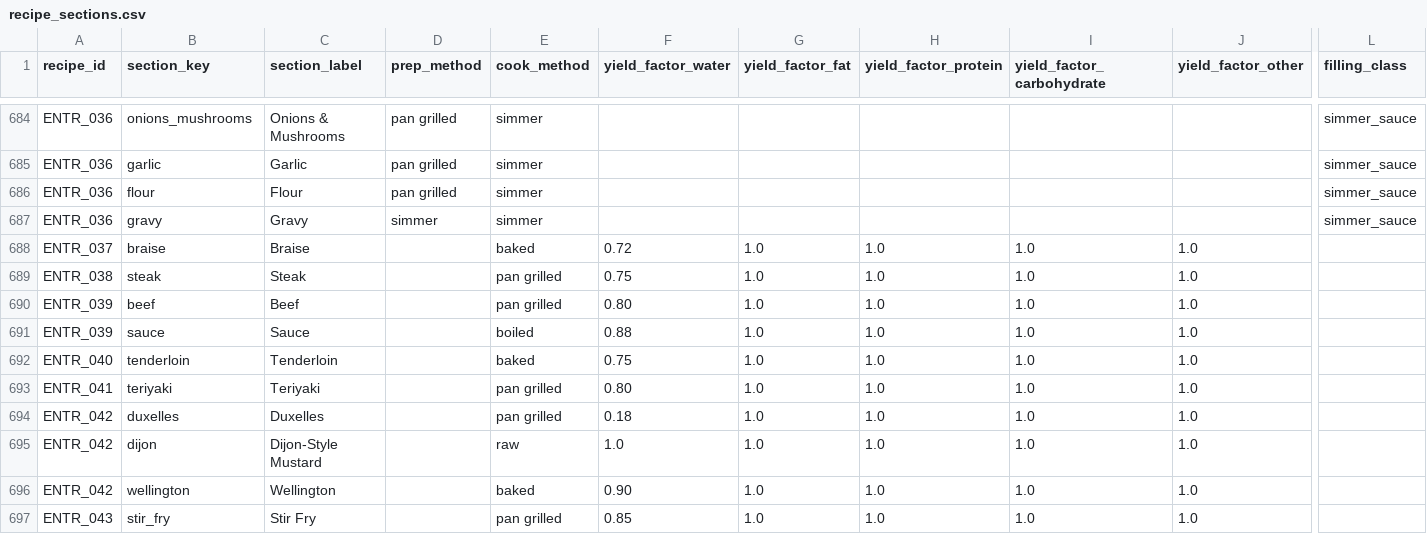
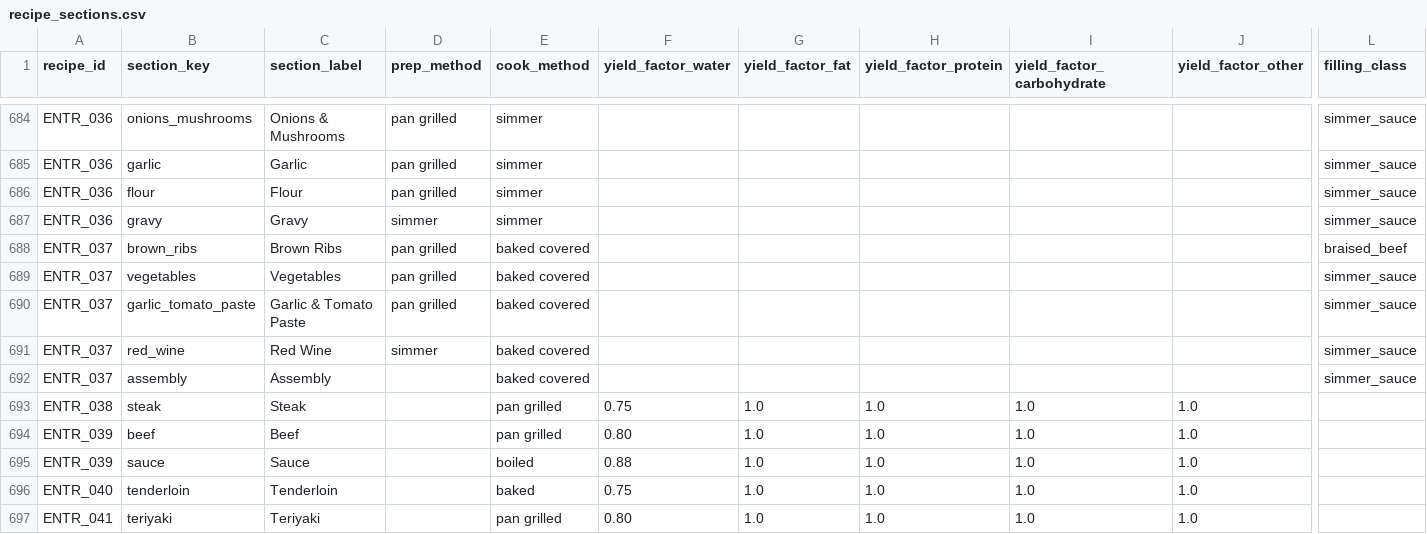
Before and after one commit to tlgeorgemailcom/daily-plate, a CSV file: recipes_v3/data/recipe_sections.csv, drawn as a sheet; only a part is shown, gaps mark what is left out; the shorter side is filled out with more unchanged rows; removed rows and columns are numbered as before the commit, all else as after; rows hold the shown columns only; the diff names each change by its address in the sheet, - before the commit and + after, or states it on an @@ line.

Commit message:
Convert Beef Short Ribs to physics

```diff
--- a/recipes_v3/data/recipe_sections.csv
+++ b/recipes_v3/data/recipe_sections.csv
-row 688: ENTR_037 | braise | Braise |  | baked | 0.72 | 1.0 | 1.0 | 1.0 | 1.0
+row 688: ENTR_037 | brown_ribs | Brown Ribs | pan grilled | baked covered |  |  |  |  |  | braised_beef
+row 689: ENTR_037 | vegetables | Vegetables | pan grilled | baked covered |  |  |  |  |  | simmer_sauce
+row 690: ENTR_037 | garlic_tomato_paste | Garlic & Tomato Paste | pan grilled | baked covered |  |  |  |  |  | simmer_sauce
+row 691: ENTR_037 | red_wine | Red Wine | simmer | baked covered |  |  |  |  |  | simmer_sauce
+row 692: ENTR_037 | assembly | Assembly |  | baked covered |  |  |  |  |  | simmer_sauce
```
Also changed, not shown: recipes_v3/data/recipe_ingredients.csv, recipes_v3/data/recipes.csv, 1 other file.
